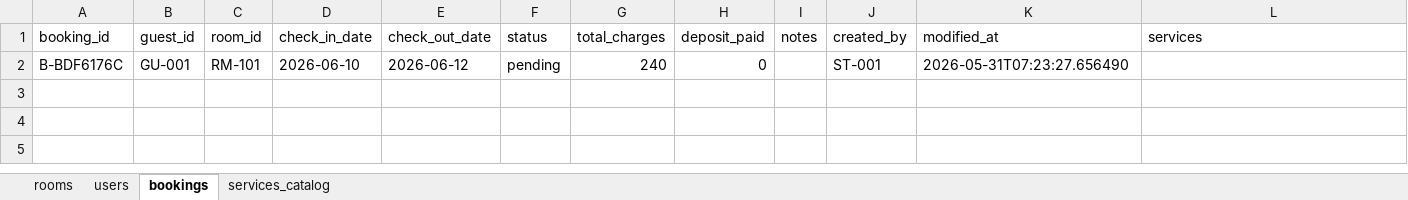
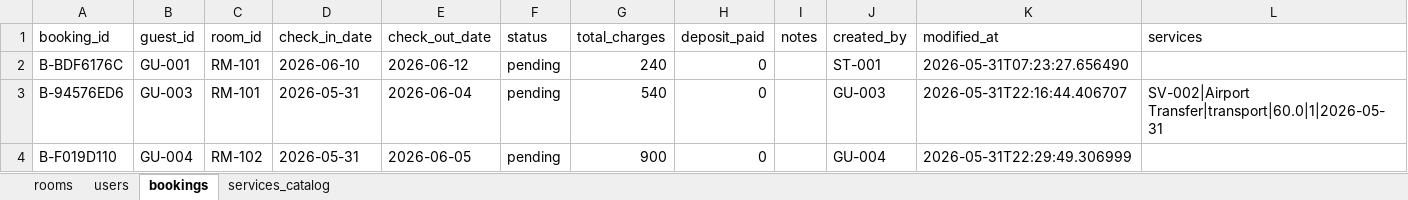
Before and after one commit to juicbox/Hotel-reservation-system, an Excel workbook: hotel_data.xlsx, sheet bookings, drawn as a sheet; values as stored, in another font and other column widths than the file's, no borders; the diff names each change by its address in the sheet, - before the commit and + after, or states it on an @@ line.

Commit message:
Excel save fixed

```diff
--- a/hotel_data.xlsx (sheet bookings)
+++ b/hotel_data.xlsx (sheet bookings)
+row 3: B-94576ED6 | GU-003 | RM-101 | 2026-05-31 | 2026-06-04 | pending | 540 | 0 |  | GU-003 | 2026-05-31T22:16:44.406707 | SV-002|Airport Transfer|transport|60.0|1|2026-05-31
+row 4: B-F019D110 | GU-004 | RM-102 | 2026-05-31 | 2026-06-05 | pending | 900 | 0 |  | GU-004 | 2026-05-31T22:29:49.306999
```
Also changed, not shown: sheet users, sheet rooms, 7 other files.
